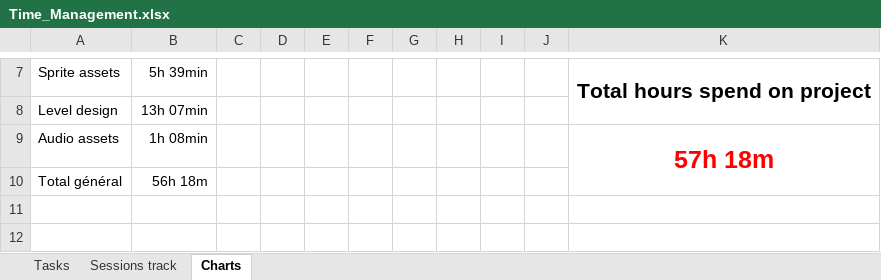
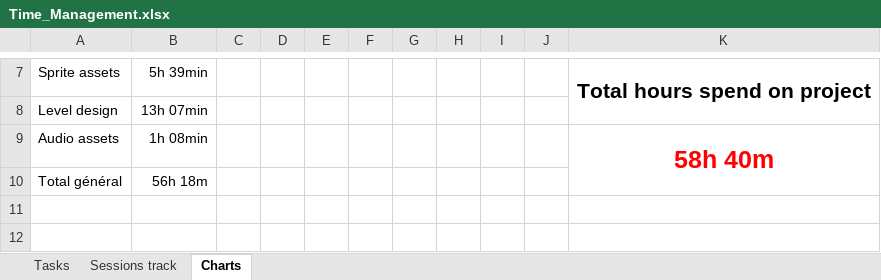
Before and after one commit to AdriKat2022/find-mocha, an Excel workbook: Time_Management.xlsx, sheet Charts, drawn as a sheet; only a part is shown, gaps mark what is left out; values as stored, in another font and other column widths than the file's, no borders; charts and pictures not drawn; the diff names each change by its address in the sheet, - before the commit and + after, or states it on an @@ line.

```diff
--- a/Time_Management.xlsx (sheet Charts)
+++ b/Time_Management.xlsx (sheet Charts)
-K9: 57h 18m
+K9: 58h 40m
```
Also changed, not shown: sheet Sessions track, sheet Tasks, hidden cells, charts or pictures, 6 other files.
